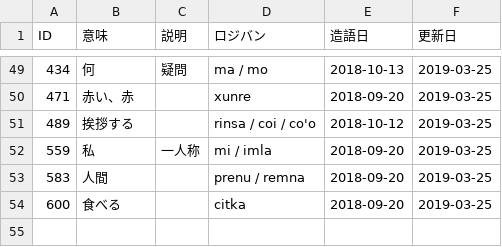
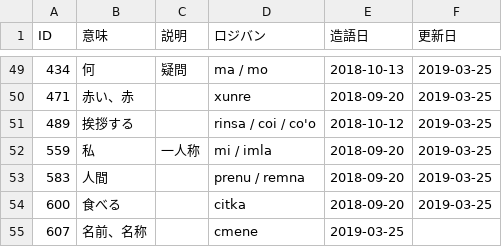
Before and after one commit to kepeken/bipuuk, a TSV file: dictionary.tsv, drawn as a sheet; only a part is shown, gaps mark what is left out.

Commit message:
造語

```diff
--- a/dictionary.tsv
+++ b/dictionary.tsv
@@ -54 +54,2 @@ ID	意味	説明	ロジバン	造語日	更新日
 600	食べる		citka	2018-09-20	2019-03-25
+607	名前、名称		cmene	2019-03-25	
```
